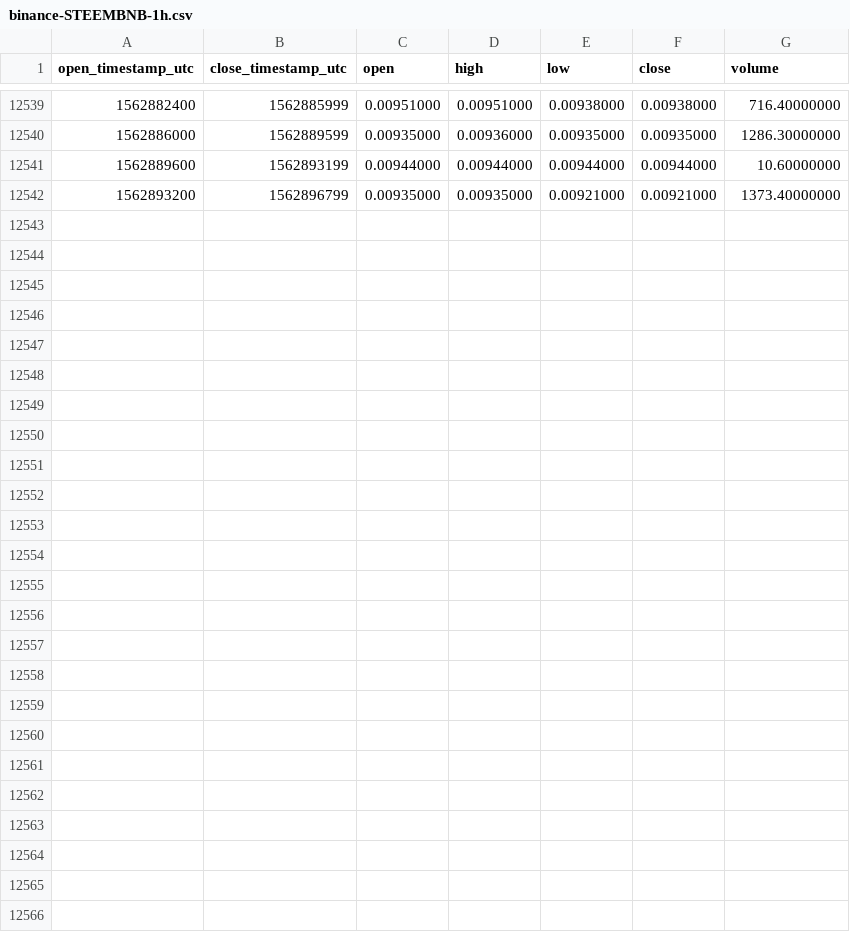
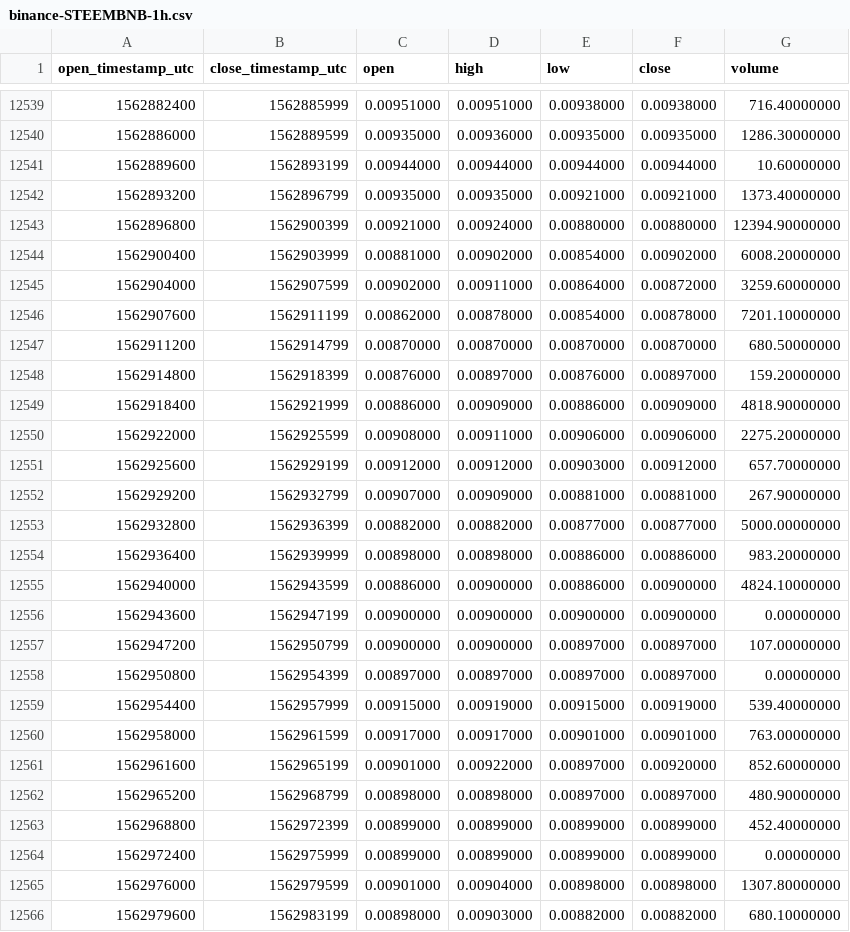
Before and after one commit to cryptobigbro/binance-STEEMBNB, a CSV file: binance-STEEMBNB-1h.csv, drawn as a sheet; only a part is shown, gaps mark what is left out; the diff names each change by its address in the sheet, - before the commit and + after, or states it on an @@ line.

Commit message:
Update OHLCV data.

```diff
--- a/binance-STEEMBNB-1h.csv
+++ b/binance-STEEMBNB-1h.csv
+row 12543: 1562896800 | 1562900399 | 0.00921000 | 0.00924000 | 0.00880000 | 0.00880000 | 12394.90000000
+row 12544: 1562900400 | 1562903999 | 0.00881000 | 0.00902000 | 0.00854000 | 0.00902000 | 6008.20000000
+row 12545: 1562904000 | 1562907599 | 0.00902000 | 0.00911000 | 0.00864000 | 0.00872000 | 3259.60000000
+row 12546: 1562907600 | 1562911199 | 0.00862000 | 0.00878000 | 0.00854000 | 0.00878000 | 7201.10000000
+row 12547: 1562911200 | 1562914799 | 0.00870000 | 0.00870000 | 0.00870000 | 0.00870000 | 680.50000000
+row 12548: 1562914800 | 1562918399 | 0.00876000 | 0.00897000 | 0.00876000 | 0.00897000 | 159.20000000
+row 12549: 1562918400 | 1562921999 | 0.00886000 | 0.00909000 | 0.00886000 | 0.00909000 | 4818.90000000
+row 12550: 1562922000 | 1562925599 | 0.00908000 | 0.00911000 | 0.00906000 | 0.00906000 | 2275.20000000
+row 12551: 1562925600 | 1562929199 | 0.00912000 | 0.00912000 | 0.00903000 | 0.00912000 | 657.70000000
+row 12552: 1562929200 | 1562932799 | 0.00907000 | 0.00909000 | 0.00881000 | 0.00881000 | 267.90000000
+row 12553: 1562932800 | 1562936399 | 0.00882000 | 0.00882000 | 0.00877000 | 0.00877000 | 5000.00000000
+row 12554: 1562936400 | 1562939999 | 0.00898000 | 0.00898000 | 0.00886000 | 0.00886000 | 983.20000000
+row 12555: 1562940000 | 1562943599 | 0.00886000 | 0.00900000 | 0.00886000 | 0.00900000 | 4824.10000000
+row 12556: 1562943600 | 1562947199 | 0.00900000 | 0.00900000 | 0.00900000 | 0.00900000 | 0.00000000
+row 12557: 1562947200 | 1562950799 | 0.00900000 | 0.00900000 | 0.00897000 | 0.00897000 | 107.00000000
+row 12558: 1562950800 | 1562954399 | 0.00897000 | 0.00897000 | 0.00897000 | 0.00897000 | 0.00000000
+row 12559: 1562954400 | 1562957999 | 0.00915000 | 0.00919000 | 0.00915000 | 0.00919000 | 539.40000000
+row 12560: 1562958000 | 1562961599 | 0.00917000 | 0.00917000 | 0.00901000 | 0.00901000 | 763.00000000
+row 12561: 1562961600 | 1562965199 | 0.00901000 | 0.00922000 | 0.00897000 | 0.00920000 | 852.60000000
+row 12562: 1562965200 | 1562968799 | 0.00898000 | 0.00898000 | 0.00897000 | 0.00897000 | 480.90000000
+row 12563: 1562968800 | 1562972399 | 0.00899000 | 0.00899000 | 0.00899000 | 0.00899000 | 452.40000000
+row 12564: 1562972400 | 1562975999 | 0.00899000 | 0.00899000 | 0.00899000 | 0.00899000 | 0.00000000
+row 12565: 1562976000 | 1562979599 | 0.00901000 | 0.00904000 | 0.00898000 | 0.00898000 | 1307.80000000
+row 12566: 1562979600 | 1562983199 | 0.00898000 | 0.00903000 | 0.00882000 | 0.00882000 | 680.10000000
```
Also changed, not shown: binance-STEEMBNB-1d.csv.
